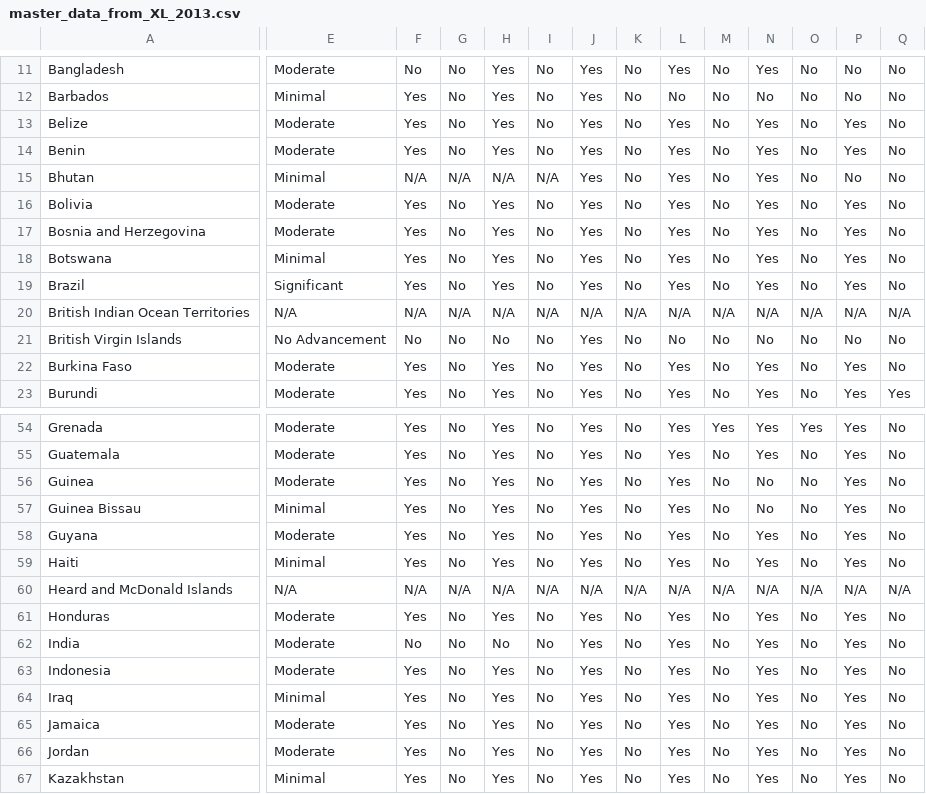
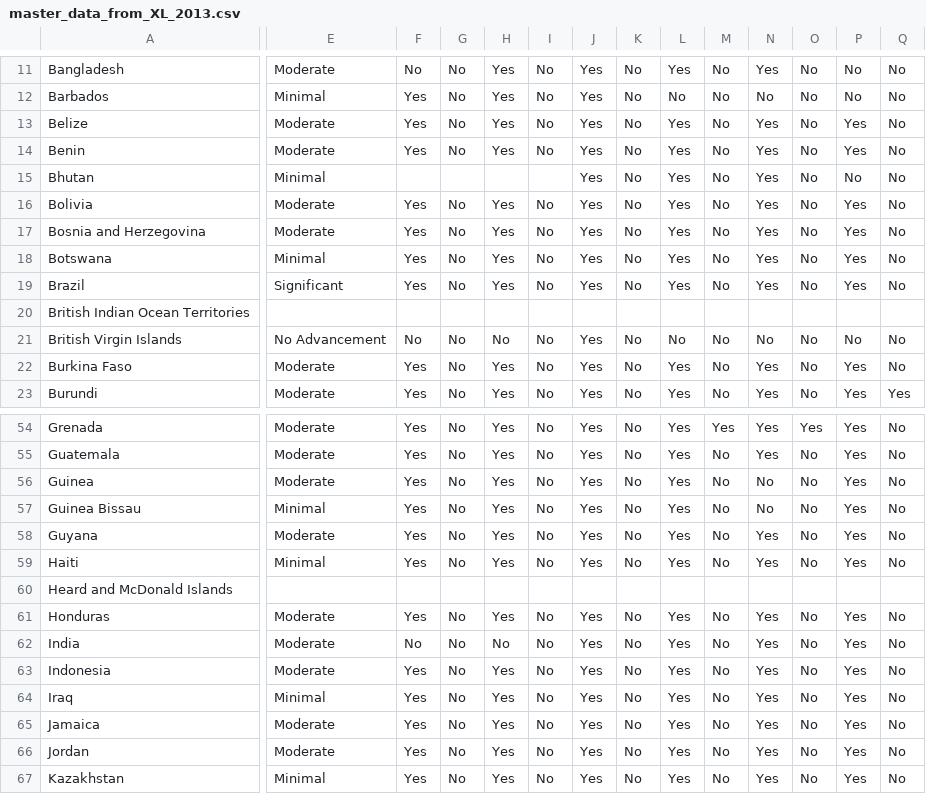
Before and after one commit to jessamynsmith/DOL-ILAB, a CSV file: output/extra/master_data_from_XL_2013.csv, drawn as a sheet; only a part is shown, gaps mark what is left out; the diff covers the shown part only; the diff names each change by its address in the sheet, - before the commit and + after, or states it on an @@ line.

Commit message:
Updated Master Data Output files

```diff
--- a/output/extra/master_data_from_XL_2013.csv
+++ b/output/extra/master_data_from_XL_2013.csv
-F15: N/A
+F15: (empty)
-G15: N/A
+G15: (empty)
-H15: N/A
+H15: (empty)
-I15: N/A
+I15: (empty)
-E20: N/A
+E20: (empty)
-F20: N/A
+F20: (empty)
-G20: N/A
+G20: (empty)
-H20: N/A
+H20: (empty)
-I20: N/A
+I20: (empty)
-J20: N/A
+J20: (empty)
-K20: N/A
+K20: (empty)
-L20: N/A
+L20: (empty)
-M20: N/A
+M20: (empty)
-N20: N/A
+N20: (empty)
-O20: N/A
+O20: (empty)
-P20: N/A
+P20: (empty)
-Q20: N/A
+Q20: (empty)
-E60: N/A
+E60: (empty)
-F60: N/A
+F60: (empty)
-G60: N/A
+G60: (empty)
-H60: N/A
+H60: (empty)
-I60: N/A
+I60: (empty)
-J60: N/A
+J60: (empty)
-K60: N/A
+K60: (empty)
-L60: N/A
+L60: (empty)
-M60: N/A
+M60: (empty)
-N60: N/A
+N60: (empty)
-O60: N/A
+O60: (empty)
-P60: N/A
+P60: (empty)
-Q60: N/A
+Q60: (empty)
```
Also changed, not shown: 139 edited cells elsewhere in this file, 2 other files.
